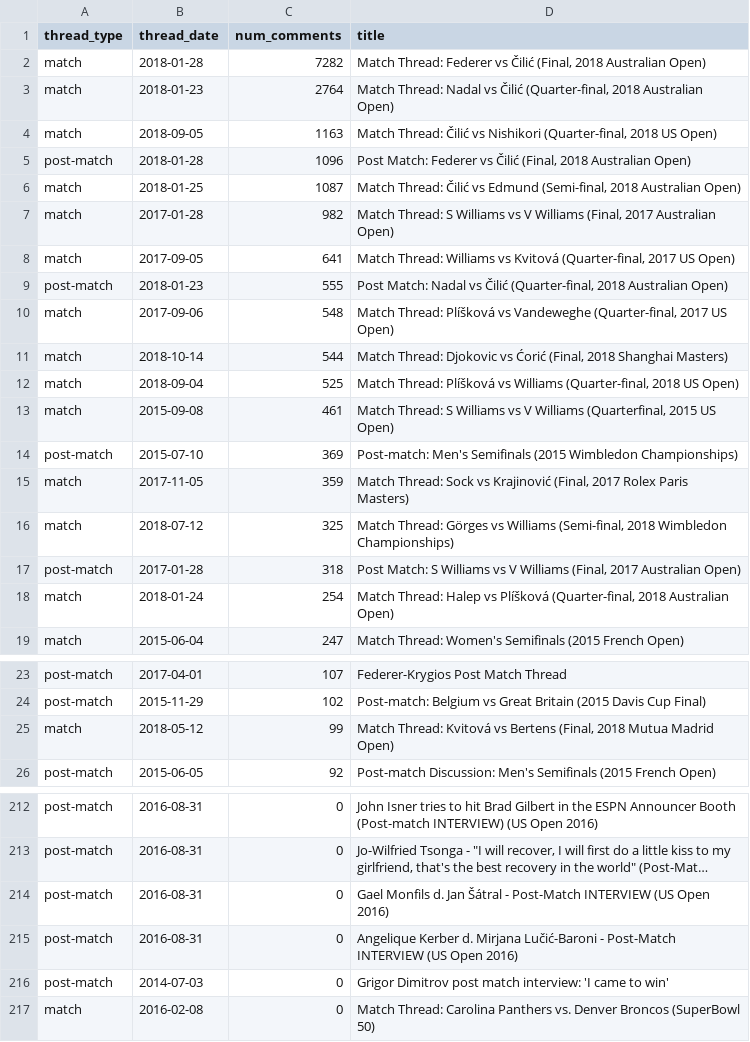
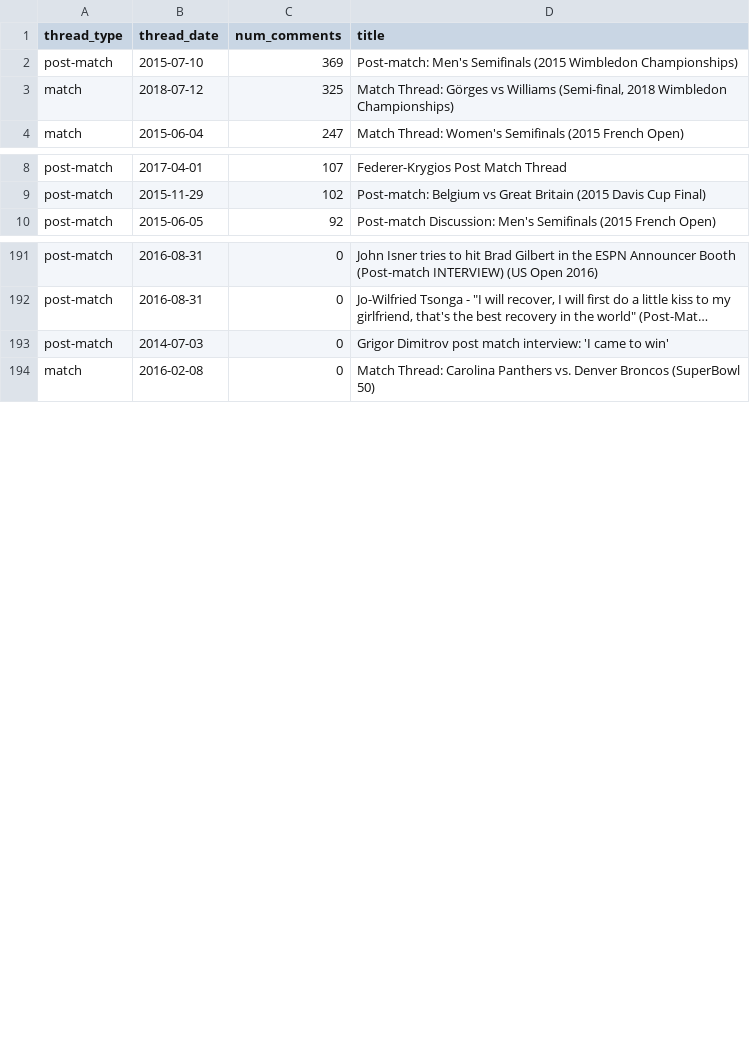
Before and after one commit to Laurent2503/tennis-reddit-analysis, a CSV file: website-source/data/eda/unlinked_examples.csv, drawn as a sheet; only a part is shown, gaps mark what is left out; long unchanged cells end in …; the diff covers the shown part only; the diff names each change by its address in the sheet, - before the commit and + after, or states it on an @@ line.

Commit message:
EDA results: result-post linking

```diff
--- a/website-source/data/eda/unlinked_examples.csv
+++ b/website-source/data/eda/unlinked_examples.csv
-row 2: match | 2018-01-28 | 7282 | Match Thread: Federer vs Čilić (Final, 2018 Australian Open)
-row 3: match | 2018-01-23 | 2764 | Match Thread: Nadal vs Čilić (Quarter-final, 2018 Australian Open)
-row 4: match | 2018-09-05 | 1163 | Match Thread: Čilić vs Nishikori (Quarter-final, 2018 US Open)
-row 5: post-match | 2018-01-28 | 1096 | Post Match: Federer vs Čilić (Final, 2018 Australian Open)
-row 6: match | 2018-01-25 | 1087 | Match Thread: Čilić vs Edmund (Semi-final, 2018 Australian Open)
-row 7: match | 2017-01-28 | 982 | Match Thread: S Williams vs V Williams (Final, 2017 Australian Open)
-row 8: match | 2017-09-05 | 641 | Match Thread: Williams vs Kvitová (Quarter-final, 2017 US Open)
-row 9: post-match | 2018-01-23 | 555 | Post Match: Nadal vs Čilić (Quarter-final, 2018 Australian Open)
-row 10: match | 2017-09-06 | 548 | Match Thread: Plíšková vs Vandeweghe (Quarter-final, 2017 US Open)
-row 11: match | 2018-10-14 | 544 | Match Thread: Djokovic vs Ćorić (Final, 2018 Shanghai Masters)
-row 12: match | 2018-09-04 | 525 | Match Thread: Plíšková vs Williams (Quarter-final, 2018 US Open)
-row 13: match | 2015-09-08 | 461 | Match Thread: S Williams vs V Williams (Quarterfinal, 2015 US Open)
-row 15: match | 2017-11-05 | 359 | Match Thread: Sock vs Krajinović (Final, 2017 Rolex Paris Masters)
-row 17: post-match | 2017-01-28 | 318 | Post Match: S Williams vs V Williams (Final, 2017 Australian Open)
-row 18: match | 2018-01-24 | 254 | Match Thread: Halep vs Plíšková (Quarter-final, 2018 Australian Open)
-row 25: match | 2018-05-12 | 99 | Match Thread: Kvitová vs Bertens (Final, 2018 Mutua Madrid Open)
-row 214: post-match | 2016-08-31 | 0 | Gael Monfils d. Jan Šátral - Post-Match INTERVIEW (US Open 2016)
-row 215: post-match | 2016-08-31 | 0 | Angelique Kerber d. Mirjana Lučić-Baroni - Post-Match INTERVIEW (US Open 2016)
```
Also changed, not shown: 8 removed rows elsewhere in this file, website-source/data/eda/big3_monthly_share.csv, website-source/data/eda/link_rate.csv, 13 other files.
